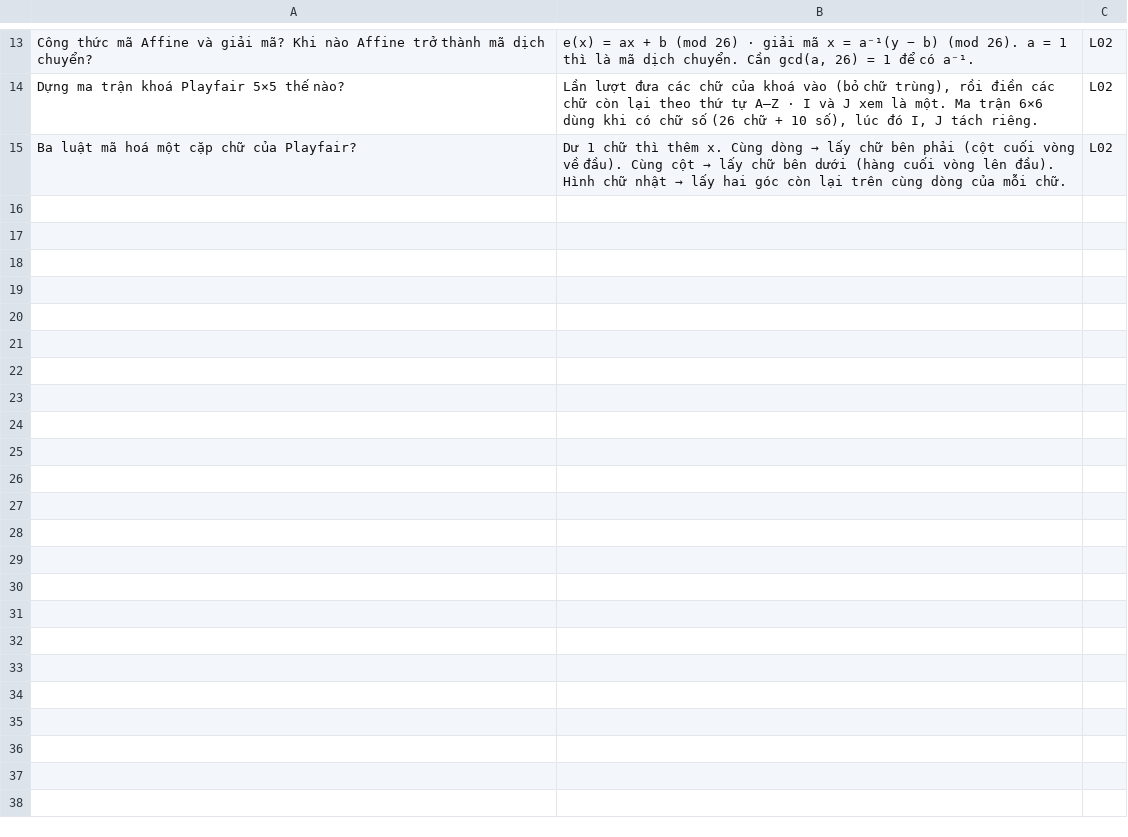
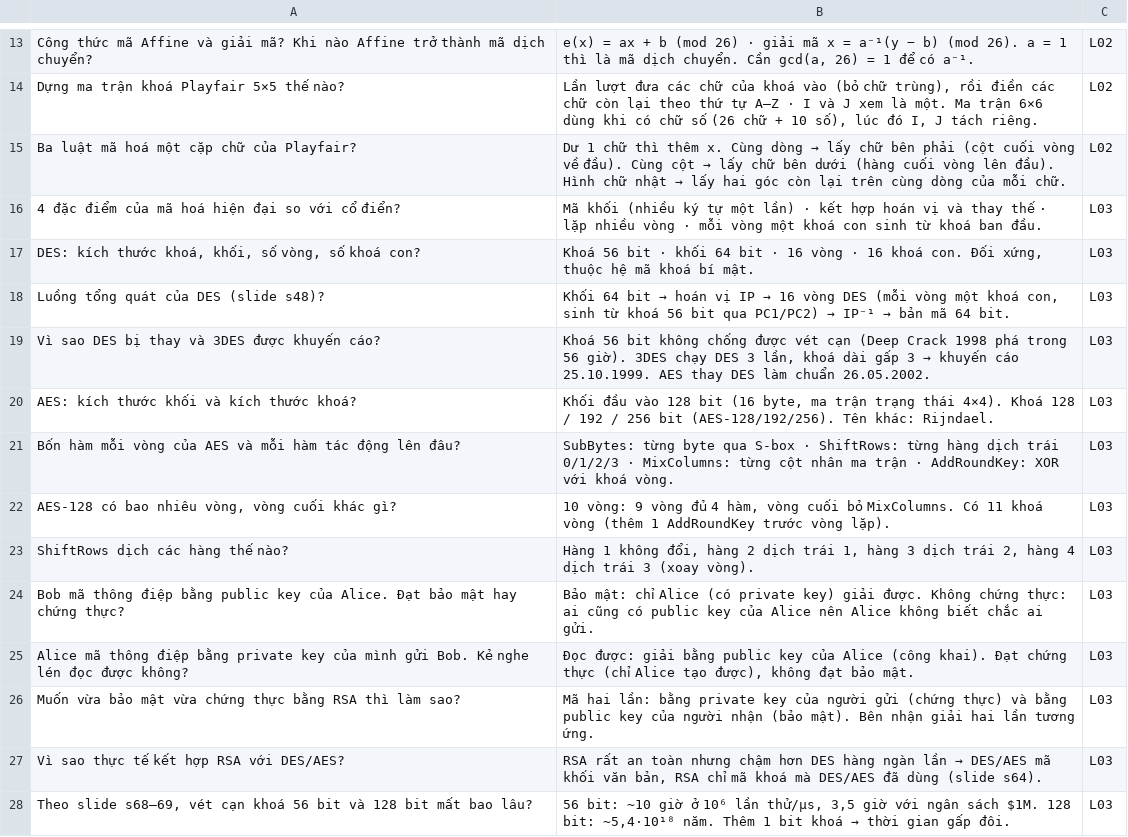
Before and after one commit to papercoding22/scientia-academica, a CSV file: semesters/2025-2026-S3/IE105-information-assurance-security/exam-prep/flashcards.csv, drawn as a sheet; only a part is shown, gaps mark what is left out.

```diff
--- a/semesters/2025-2026-S3/IE105-information-assurance-security/exam-prep/flashcards.csv
+++ b/semesters/2025-2026-S3/IE105-information-assurance-security/exam-prep/flashcards.csv
@@ -15 +15,14 @@ Dựng ma trận khoá Playfair 5×5 thế nào?;Lần lượt đưa các chữ
 Ba luật mã hoá một cặp chữ của Playfair?;Dư 1 chữ thì thêm x. Cùng dòng → lấy chữ bên phải (cột cuối vòng về đầu). Cùng cột → lấy chữ bên dưới (hàng cuối vòng lên đầu). Hình chữ nhật → lấy hai góc còn lại trên cùng dòng của mỗi chữ.;L02
+4 đặc điểm của mã hoá hiện đại so với cổ điển?;Mã khối (nhiều ký tự một lần) · kết hợp hoán vị và thay thế · lặp nhiều vòng · mỗi vòng một khoá con sinh từ khoá ban đầu.;L03
+DES: kích thước khoá, khối, số vòng, số khoá con?;Khoá 56 bit · khối 64 bit · 16 vòng · 16 khoá con. Đối xứng, thuộc hệ mã khoá bí mật.;L03
+Luồng tổng quát của DES (slide s48)?;Khối 64 bit → hoán vị IP → 16 vòng DES (mỗi vòng một khoá con, sinh từ khoá 56 bit qua PC1/PC2) → IP⁻¹ → bản mã 64 bit.;L03
+Vì sao DES bị thay và 3DES được khuyến cáo?;Khoá 56 bit không chống được vét cạn (Deep Crack 1998 phá trong 56 giờ). 3DES chạy DES 3 lần, khoá dài gấp 3 → khuyến cáo 25.10.1999. AES thay DES làm chuẩn 26.05.2002.;L03
+AES: kích thước khối và kích thước khoá?;Khối đầu vào 128 bit (16 byte, ma trận trạng thái 4×4). Khoá 128 / 192 / 256 bit (AES-128/192/256). Tên khác: Rijndael.;L03
+Bốn hàm mỗi vòng của AES và mỗi hàm tác động lên đâu?;SubBytes: từng byte qua S-box · ShiftRows: từng hàng dịch trái 0/1/2/3 · MixColumns: từng cột nhân ma trận · AddRoundKey: XOR với khoá vòng.;L03
+AES-128 có bao nhiêu vòng, vòng cuối khác gì?;10 vòng: 9 vòng đủ 4 hàm, vòng cuối bỏ MixColumns. Có 11 khoá vòng (thêm 1 AddRoundKey trước vòng lặp).;L03
+ShiftRows dịch các hàng thế nào?;Hàng 1 không đổi, hàng 2 dịch trái 1, hàng 3 dịch trái 2, hàng 4 dịch trái 3 (xoay vòng).;L03
+Bob mã thông điệp bằng public key của Alice. Đạt bảo mật hay chứng thực?;Bảo mật: chỉ Alice (có private key) giải được. Không chứng thực: ai cũng có public key của Alice nên Alice không biết chắc ai gửi.;L03
+Alice mã thông điệp bằng private key của mình gửi Bob. Kẻ nghe lén đọc được không?;Đọc được: giải bằng public key của Alice (công khai). Đạt chứng thực (chỉ Alice tạo được), không đạt bảo mật.;L03
+Muốn vừa bảo mật vừa chứng thực bằng RSA thì làm sao?;Mã hai lần: bằng private key của người gửi (chứng thực) và bằng public key của người nhận (bảo mật). Bên nhận giải hai lần tương ứng.;L03
+Vì sao thực tế kết hợp RSA với DES/AES?;RSA rất an toàn nhưng chậm hơn DES hàng ngàn lần → DES/AES mã khối văn bản, RSA chỉ mã khoá mà DES/AES đã dùng (slide s64).;L03
+Theo slide s68–69, vét cạn khoá 56 bit và 128 bit mất bao lâu?;56 bit: ~10 giờ ở 10⁶ lần thử/µs, 3,5 giờ với ngân sách $1M. 128 bit: ~5,4·10¹⁸ năm. Thêm 1 bit khoá → thời gian gấp đôi.;L03
```
Also changed, not shown: 6 other files.
